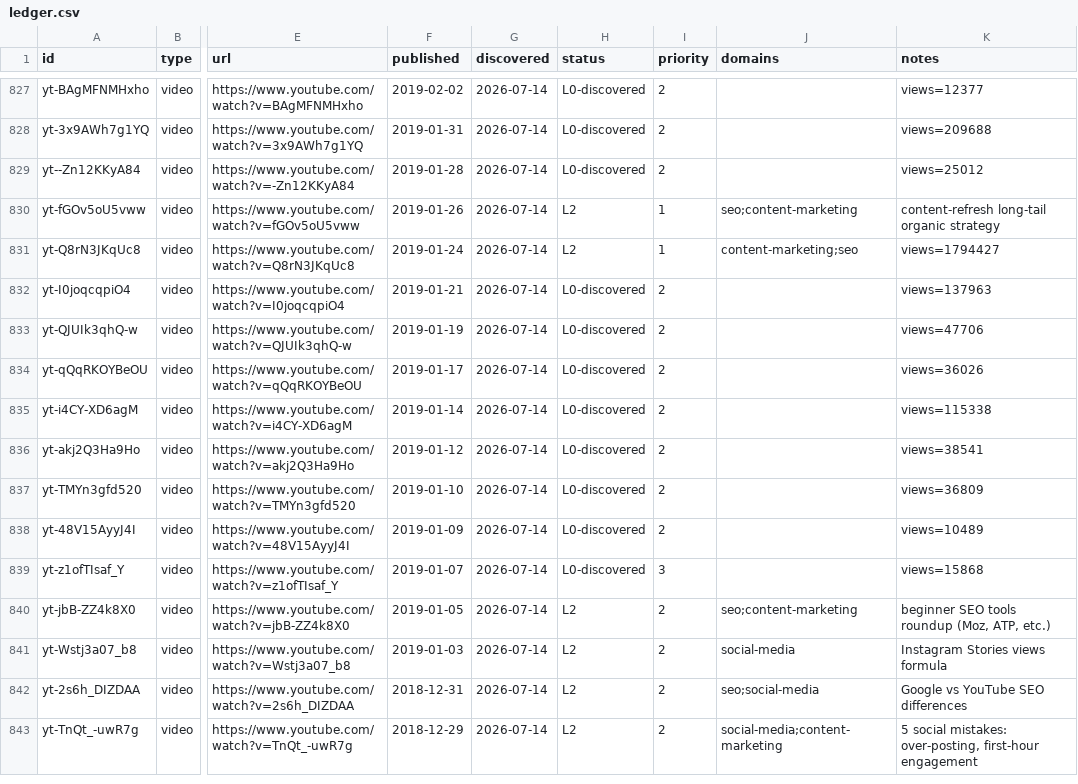
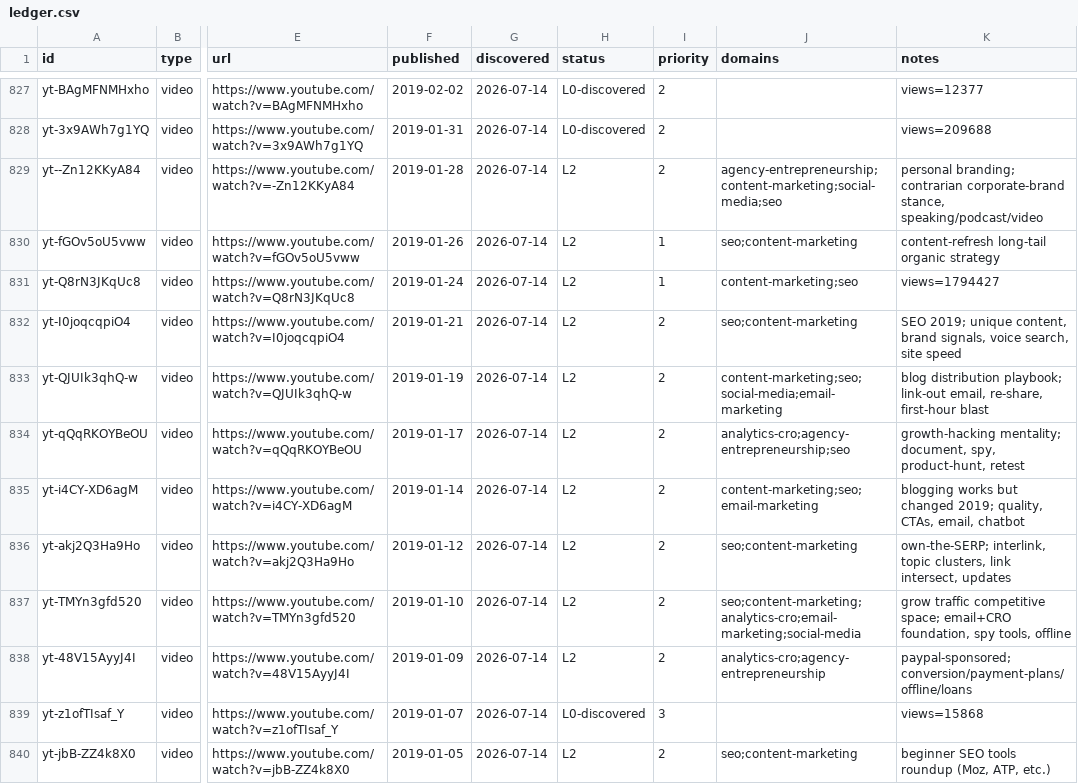
Before and after one commit to claes-work/neil-patel-clone, a CSV file: pipeline/ledger.csv, drawn as a sheet; only a part is shown, gaps mark what is left out; the shorter side is filled out with more unchanged rows; the diff names each change by its address in the sheet, - before the commit and + after, or states it on an @@ line.

```diff
--- a/pipeline/ledger.csv
+++ b/pipeline/ledger.csv
-H829 (status): L0-discovered
+H829 (status): L2
-J829 (domains): (empty)
+J829 (domains): agency-entrepreneurship;content-marketing;social-media;seo
-K829 (notes): views=25012
+K829 (notes): personal branding; contrarian corporate-brand stance, speaking/podcast/video
-H832:H838 (status): L0-discovered
+H832:H838 (status): L2
-J832 (domains): (empty)
+J832 (domains): seo;content-marketing
-K832 (notes): views=137963
+K832 (notes): SEO 2019; unique content, brand signals, voice search, site speed
-J833 (domains): (empty)
+J833 (domains): content-marketing;seo;social-media;email-marketing
-K833 (notes): views=47706
+K833 (notes): blog distribution playbook; link-out email, re-share, first-hour blast
-J834 (domains): (empty)
+J834 (domains): analytics-cro;agency-entrepreneurship;seo
-K834 (notes): views=36026
+K834 (notes): growth-hacking mentality; document, spy, product-hunt, retest
-J835 (domains): (empty)
+J835 (domains): content-marketing;seo;email-marketing
-K835 (notes): views=115338
+K835 (notes): blogging works but changed 2019; quality, CTAs, email, chatbot
-J836 (domains): (empty)
+J836 (domains): seo;content-marketing
-K836 (notes): views=38541
+K836 (notes): own-the-SERP; interlink, topic clusters, link intersect, updates
-J837 (domains): (empty)
+J837 (domains): seo;content-marketing;analytics-cro;email-marketing;social-media
-K837 (notes): views=36809
+K837 (notes): grow traffic competitive space; email+CRO foundation, spy tools, offline
-J838 (domains): (empty)
+J838 (domains): analytics-cro;agency-entrepreneurship
-K838 (notes): views=10489
+K838 (notes): paypal-sponsored; conversion/payment-plans/offline/loans
```
Also changed, not shown: 11 other files.
